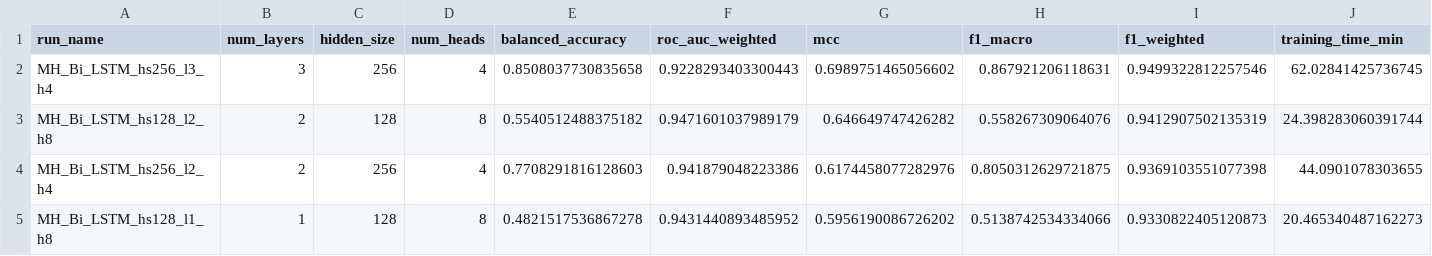
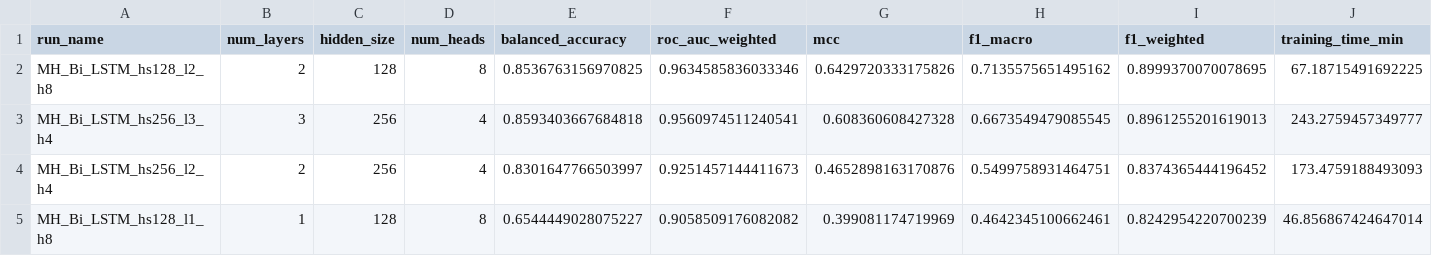
Before and after one commit to Zen-Nightshade/Solar-Flare-Prediction, a CSV file: reports/multihead_experiment_report.csv, drawn as a sheet.

```diff
--- a/reports/multihead_experiment_report.csv
+++ b/reports/multihead_experiment_report.csv
@@ -1,5 +1,5 @@
 run_name,num_layers,hidden_size,num_heads,balanced_accuracy,roc_auc_weighted,mcc,f1_macro,f1_weighted,training_time_min
-MH_Bi_LSTM_hs256_l3_h4,3,256,4,0.8508037730835658,0.9228293403300443,0.6989751465056602,0.867921206118631,0.9499322812257546,62.02841425736745
-MH_Bi_LSTM_hs128_l2_h8,2,128,8,0.5540512488375182,0.9471601037989179,0.646649747426282,0.558267309064076,0.9412907502135319,24.398283060391744
-MH_Bi_LSTM_hs256_l2_h4,2,256,4,0.7708291816128603,0.941879048223386,0.6174458077282976,0.8050312629721875,0.9369103551077398,44.0901078303655
-MH_Bi_LSTM_hs128_l1_h8,1,128,8,0.4821517536867278,0.9431440893485952,0.5956190086726202,0.5138742534334066,0.9330822405120873,20.465340487162273
+MH_Bi_LSTM_hs128_l2_h8,2,128,8,0.8536763156970825,0.9634585836033346,0.6429720333175826,0.7135575651495162,0.8999370070078695,67.18715491692225
+MH_Bi_LSTM_hs256_l3_h4,3,256,4,0.8593403667684818,0.9560974511240541,0.608360608427328,0.6673549479085545,0.8961255201619013,243.2759457349777
+MH_Bi_LSTM_hs256_l2_h4,2,256,4,0.8301647766503997,0.9251457144411673,0.4652898163170876,0.5499758931464751,0.8374365444196452,173.4759188493093
+MH_Bi_LSTM_hs128_l1_h8,1,128,8,0.6544449028075227,0.9058509176082082,0.399081174719969,0.4642345100662461,0.8242954220700239,46.856867424647014
```
Also changed, not shown: reports/experiment_report_final.csv, 34 other files.
